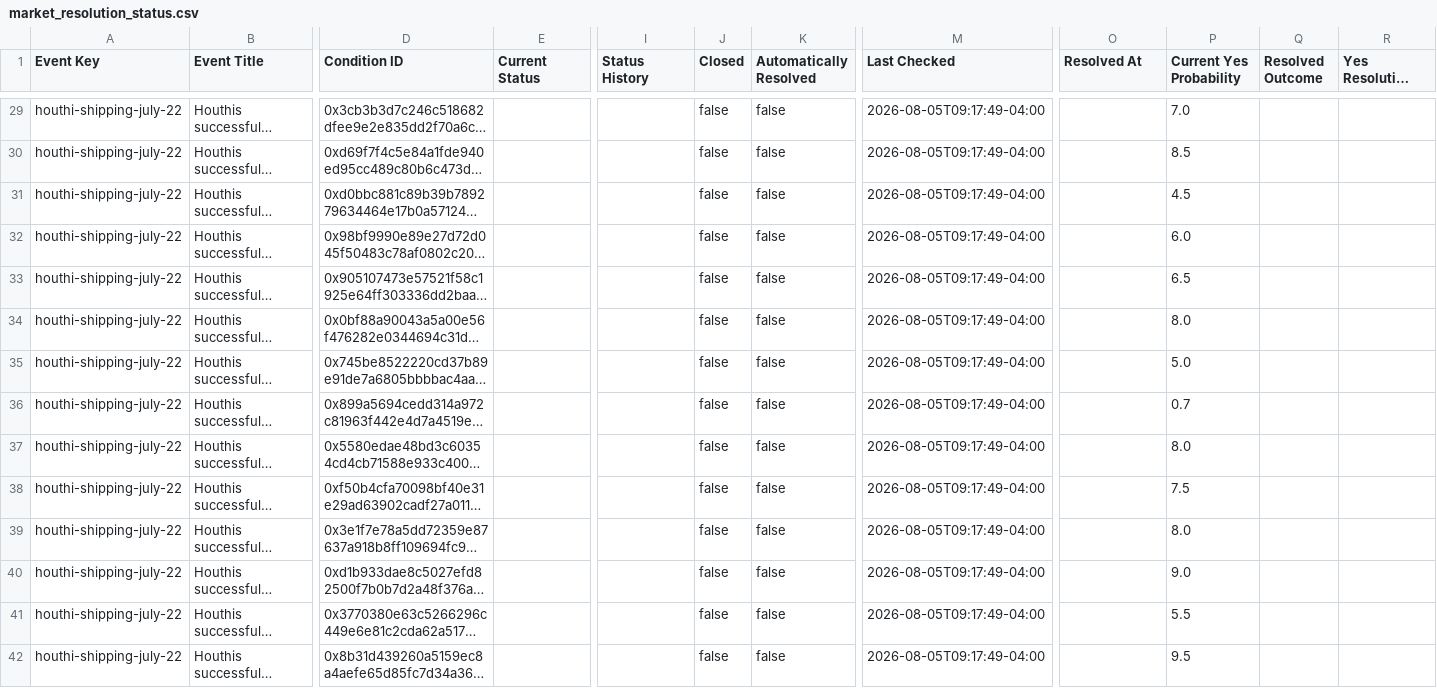
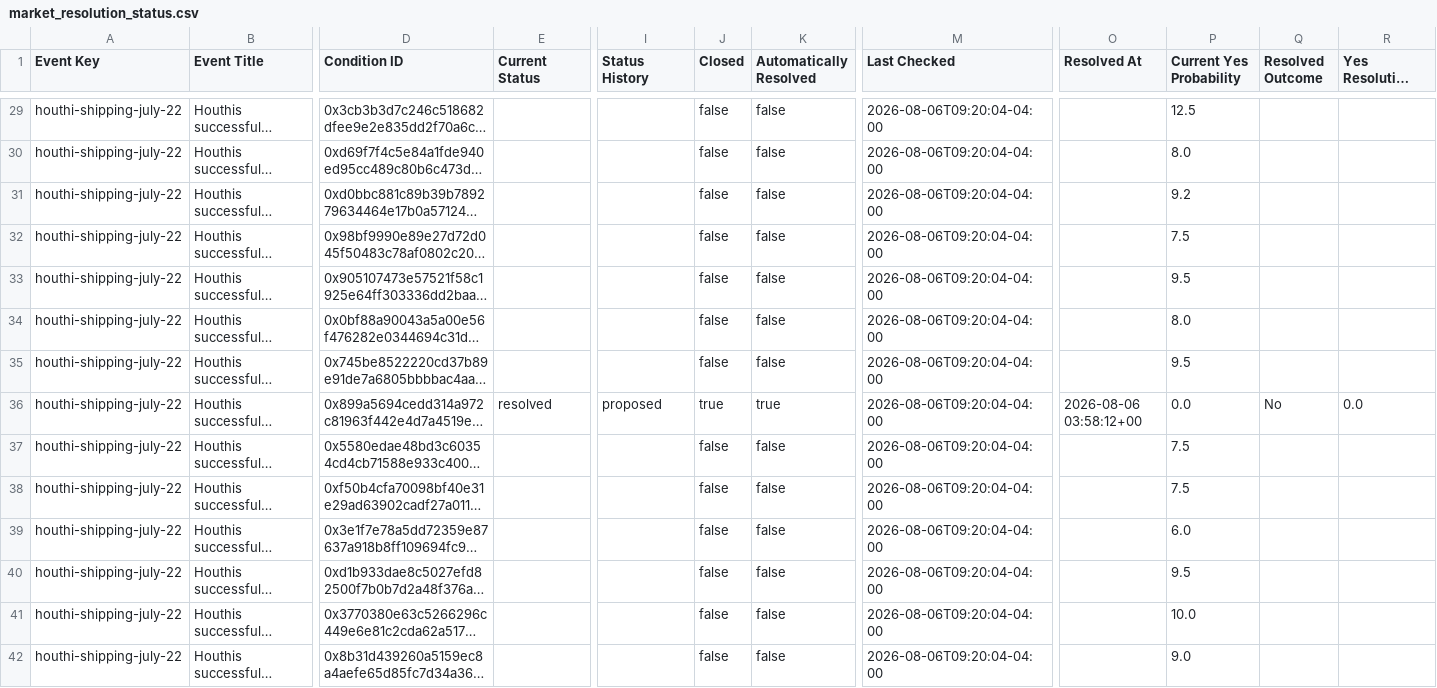
Before and after one commit to Caleblucas1/polymarket-wti-snapshot, a CSV file: market_resolution_status.csv, drawn as a sheet; only a part is shown, gaps mark what is left out; long unchanged cells end in …; the diff covers the shown part only; the diff names each change by its address in the sheet, - before the commit and + after, or states it on an @@ line.

```diff
--- a/market_resolution_status.csv
+++ b/market_resolution_status.csv
-M29:M42 (Last Checked): 2026-08-05T09:17:49-04:00
+M29:M42 (Last Checked): 2026-08-06T09:20:04-04:00
-P29 (Current Yes Probability): 7.0
+P29 (Current Yes Probability): 12.5
-P30 (Current Yes Probability): 8.5
+P30 (Current Yes Probability): 8.0
-P31 (Current Yes Probability): 4.5
+P31 (Current Yes Probability): 9.2
-P32 (Current Yes Probability): 6.0
+P32 (Current Yes Probability): 7.5
-P33 (Current Yes Probability): 6.5
+P33 (Current Yes Probability): 9.5
-P35 (Current Yes Probability): 5.0
+P35 (Current Yes Probability): 9.5
-E36 (Current Status): (empty)
+E36 (Current Status): resolved
-I36 (Status History): (empty)
+I36 (Status History): proposed
-J36 (Closed): false
+J36 (Closed): true
-K36 (Automatically Resolved): false
+K36 (Automatically Resolved): true
-O36 (Resolved At): (empty)
+O36 (Resolved At): 2026-08-06 03:58:12+00
-P36 (Current Yes Probability): 0.7
+P36 (Current Yes Probability): 0.0
-Q36 (Resolved Outcome): (empty)
+Q36 (Resolved Outcome): No
-R36 (Yes Resolution Probability): (empty)
+R36 (Yes Resolution Probability): 0.0
-P37 (Current Yes Probability): 8.0
+P37 (Current Yes Probability): 7.5
-P39 (Current Yes Probability): 8.0
+P39 (Current Yes Probability): 6.0
-P40 (Current Yes Probability): 9.0
+P40 (Current Yes Probability): 9.5
-P41 (Current Yes Probability): 5.5
+P41 (Current Yes Probability): 10.0
-P42 (Current Yes Probability): 9.5
+P42 (Current Yes Probability): 9.0
```
Also changed, not shown: 137 edited cells elsewhere in this file.
